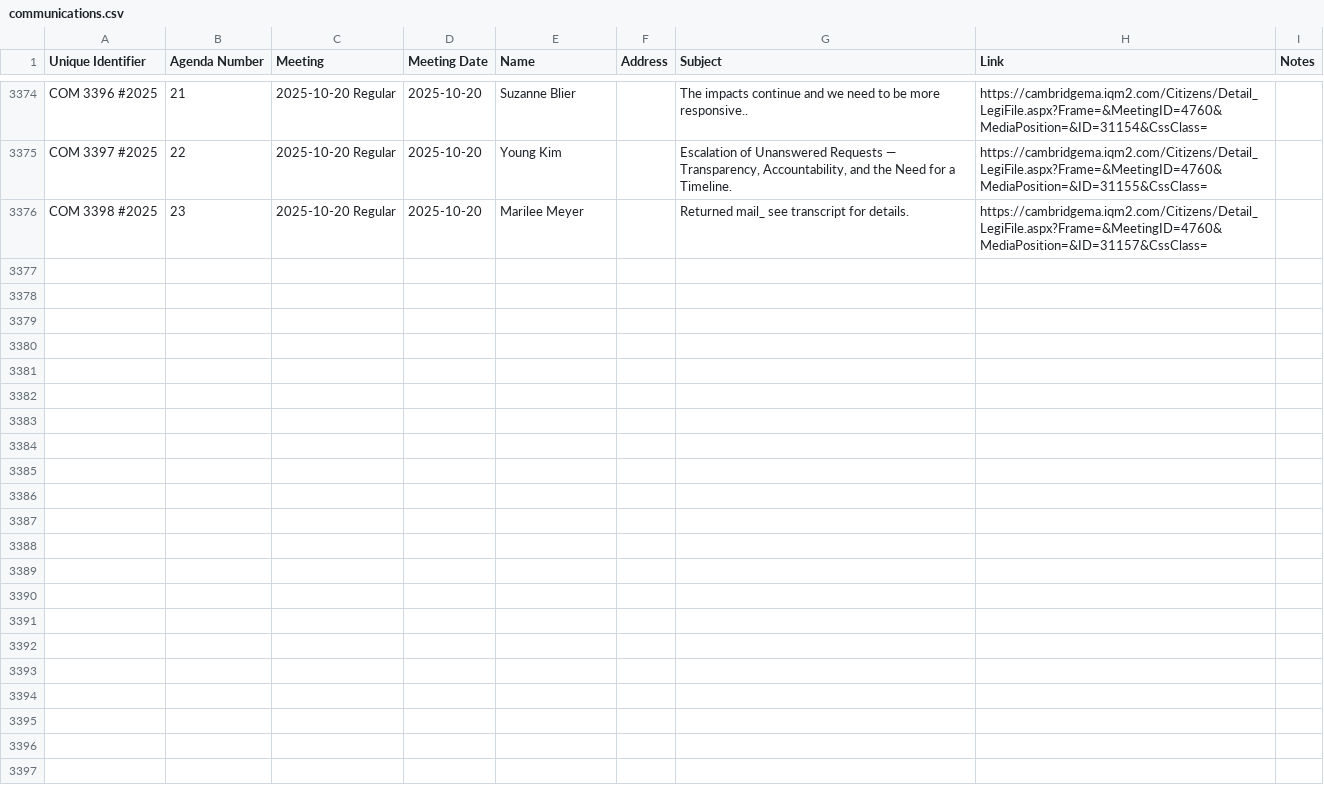
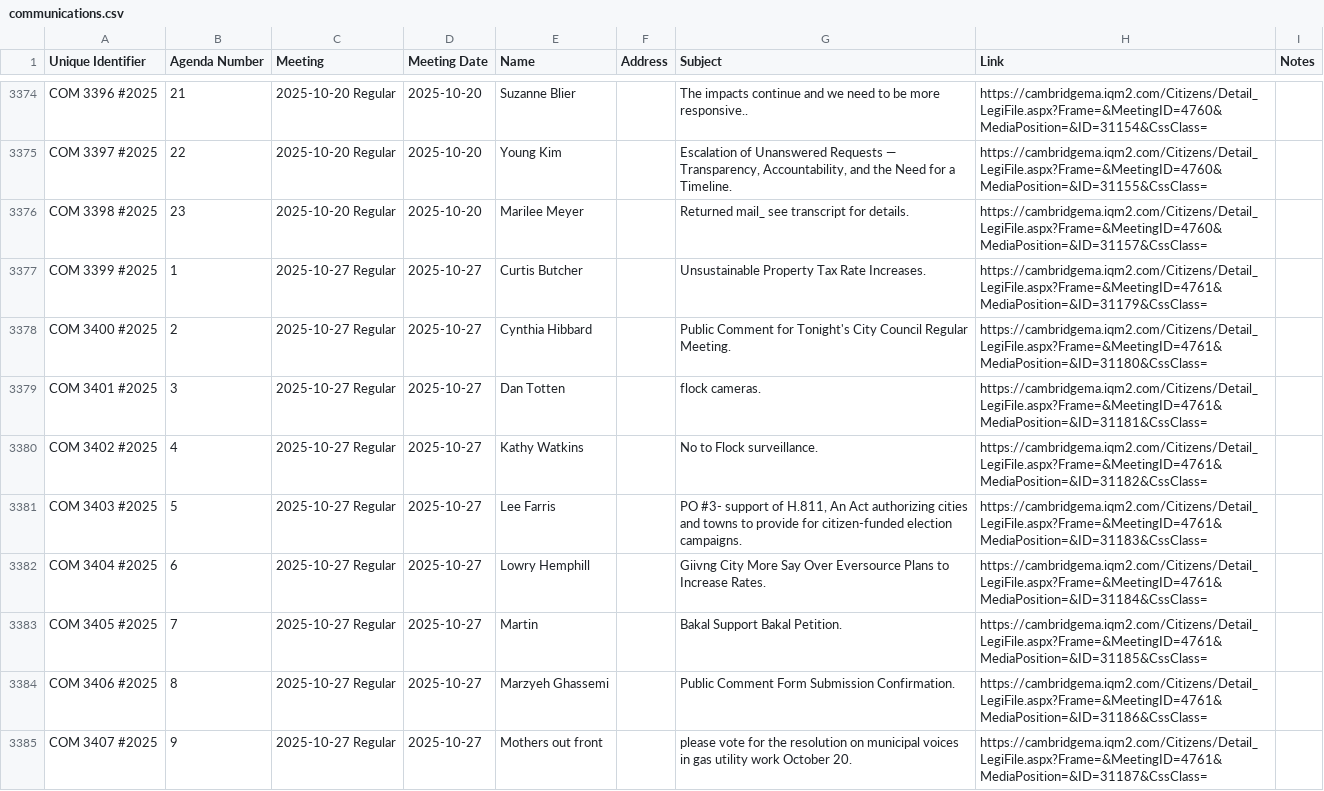
Before and after one commit to cjfman/Cambridge-Review, a CSV file: meeting_data/processed/2025/communications.csv, drawn as a sheet; only a part is shown, gaps mark what is left out; the diff covers the shown part only; the diff names each change by its address in the sheet, - before the commit and + after, or states it on an @@ line.

Commit message:
Parse next meeting

```diff
--- a/meeting_data/processed/2025/communications.csv
+++ b/meeting_data/processed/2025/communications.csv
+row 3377: COM 3399 #2025 | 1 | 2025-10-27 Regular | 2025-10-27 | Curtis Butcher |  | Unsustainable Property Tax Rate Increases. | https://cambridgema.iqm2.com/Citizens/Detail_LegiFile.aspx?Frame=&MeetingID=4761&MediaPosition=&ID=31179&CssClass=
+row 3378: COM 3400 #2025 | 2 | 2025-10-27 Regular | 2025-10-27 | Cynthia Hibbard |  | Public Comment for Tonight's City Council Regular Meeting. | https://cambridgema.iqm2.com/Citizens/Detail_LegiFile.aspx?Frame=&MeetingID=4761&MediaPosition=&ID=31180&CssClass=
+row 3379: COM 3401 #2025 | 3 | 2025-10-27 Regular | 2025-10-27 | Dan Totten |  | flock cameras. | https://cambridgema.iqm2.com/Citizens/Detail_LegiFile.aspx?Frame=&MeetingID=4761&MediaPosition=&ID=31181&CssClass=
+row 3380: COM 3402 #2025 | 4 | 2025-10-27 Regular | 2025-10-27 | Kathy Watkins |  | No to Flock surveillance. | https://cambridgema.iqm2.com/Citizens/Detail_LegiFile.aspx?Frame=&MeetingID=4761&MediaPosition=&ID=31182&CssClass=
+row 3381: COM 3403 #2025 | 5 | 2025-10-27 Regular | 2025-10-27 | Lee Farris |  | PO #3- support of H.811, An Act authorizing cities and towns to provide for citizen-funded election campaigns. | https://cambridgema.iqm2.com/Citizens/Detail_LegiFile.aspx?Frame=&MeetingID=4761&MediaPosition=&ID=31183&CssClass=
+row 3382: COM 3404 #2025 | 6 | 2025-10-27 Regular | 2025-10-27 | Lowry Hemphill |  | Giivng City More Say Over Eversource Plans to Increase Rates. | https://cambridgema.iqm2.com/Citizens/Detail_LegiFile.aspx?Frame=&MeetingID=4761&MediaPosition=&ID=31184&CssClass=
+row 3383: COM 3405 #2025 | 7 | 2025-10-27 Regular | 2025-10-27 | Martin |  | Bakal Support Bakal Petition. | https://cambridgema.iqm2.com/Citizens/Detail_LegiFile.aspx?Frame=&MeetingID=4761&MediaPosition=&ID=31185&CssClass=
+row 3384: COM 3406 #2025 | 8 | 2025-10-27 Regular | 2025-10-27 | Marzyeh Ghassemi |  | Public Comment Form Submission Confirmation. | https://cambridgema.iqm2.com/Citizens/Detail_LegiFile.aspx?Frame=&MeetingID=4761&MediaPosition=&ID=31186&CssClass=
+row 3385: COM 3407 #2025 | 9 | 2025-10-27 Regular | 2025-10-27 | Mothers out front |  | please vote for the resolution on municipal voices in gas utility work October 20. | https://cambridgema.iqm2.com/Citizens/Detail_LegiFile.aspx?Frame=&MeetingID=4761&MediaPosition=&ID=31187&CssClass=
```
Also changed, not shown: 9 added rows elsewhere in this file, meeting_data/processed/2025/cma.csv, meeting_data/processed/2025/ordinances.csv, 2 other files.
